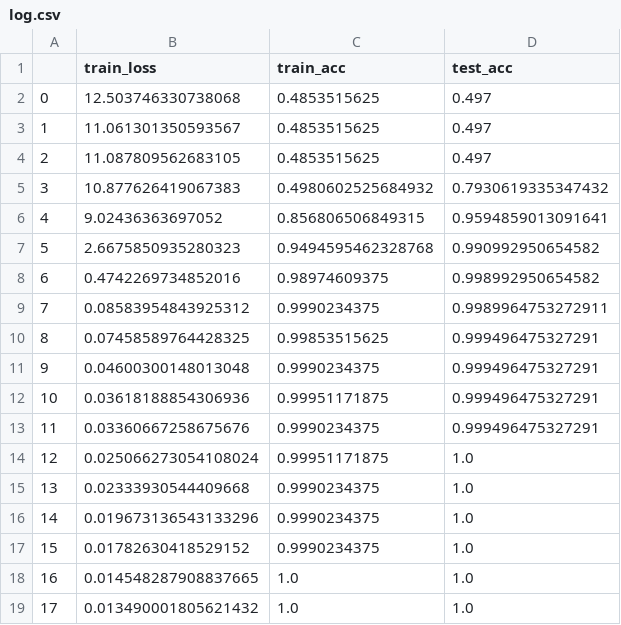
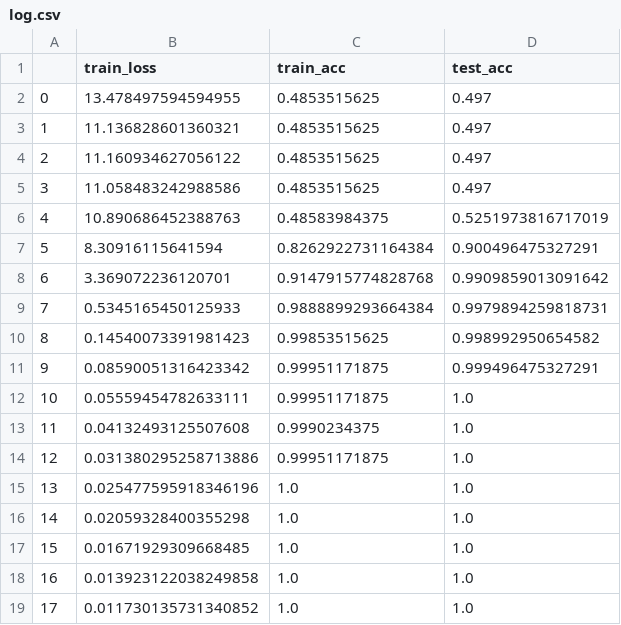
Before and after one commit to PengHongyiNTU/DualSTG-Experiments, a CSV file: Logs/log.csv, drawn as a sheet; only a part is shown; the diff covers the shown part only.

```diff
--- a/Logs/log.csv
+++ b/Logs/log.csv
@@ -1,19 +1,19 @@
 ,train_loss,train_acc,test_acc
-0,12.503746330738068,0.4853515625,0.497
-1,11.061301350593567,0.4853515625,0.497
-2,11.087809562683105,0.4853515625,0.497
-3,10.877626419067383,0.4980602525684932,0.7930619335347432
-4,9.02436363697052,0.856806506849315,0.9594859013091641
-5,2.6675850935280323,0.9494595462328768,0.990992950654582
-6,0.4742269734852016,0.98974609375,0.998992950654582
-7,0.08583954843925312,0.9990234375,0.9989964753272911
-8,0.07458589764428325,0.99853515625,0.999496475327291
-9,0.04600300148013048,0.9990234375,0.999496475327291
-10,0.03618188854306936,0.99951171875,0.999496475327291
-11,0.03360667258675676,0.9990234375,0.999496475327291
-12,0.025066273054108024,0.99951171875,1.0
-13,0.02333930544409668,0.9990234375,1.0
-14,0.019673136543133296,0.9990234375,1.0
-15,0.01782630418529152,0.9990234375,1.0
-16,0.014548287908837665,1.0,1.0
-17,0.013490001805621432,1.0,1.0
+0,13.478497594594955,0.4853515625,0.497
+1,11.136828601360321,0.4853515625,0.497
+2,11.160934627056122,0.4853515625,0.497
+3,11.058483242988586,0.4853515625,0.497
+4,10.890686452388763,0.48583984375,0.5251973816717019
+5,8.30916115641594,0.8262922731164384,0.900496475327291
+6,3.369072236120701,0.9147915774828768,0.9909859013091642
+7,0.5345165450125933,0.9888899293664384,0.9979894259818731
+8,0.14540073391981423,0.99853515625,0.998992950654582
+9,0.08590051316423342,0.99951171875,0.999496475327291
+10,0.05559454782633111,0.99951171875,1.0
+11,0.04132493125507608,0.9990234375,1.0
+12,0.031380295258713886,0.99951171875,1.0
+13,0.025477595918346196,1.0,1.0
+14,0.02059328400355298,1.0,1.0
+15,0.01671929309668485,1.0,1.0
+16,0.013923122038249858,1.0,1.0
+17,0.011730135731340852,1.0,1.0
```
Also changed, not shown: 82 edited cells elsewhere in this file, 2 other files.
